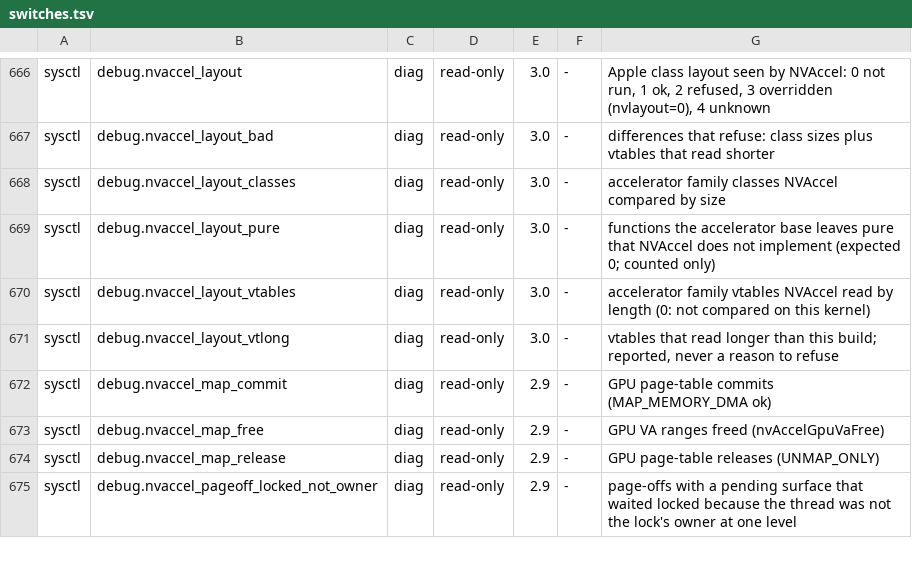
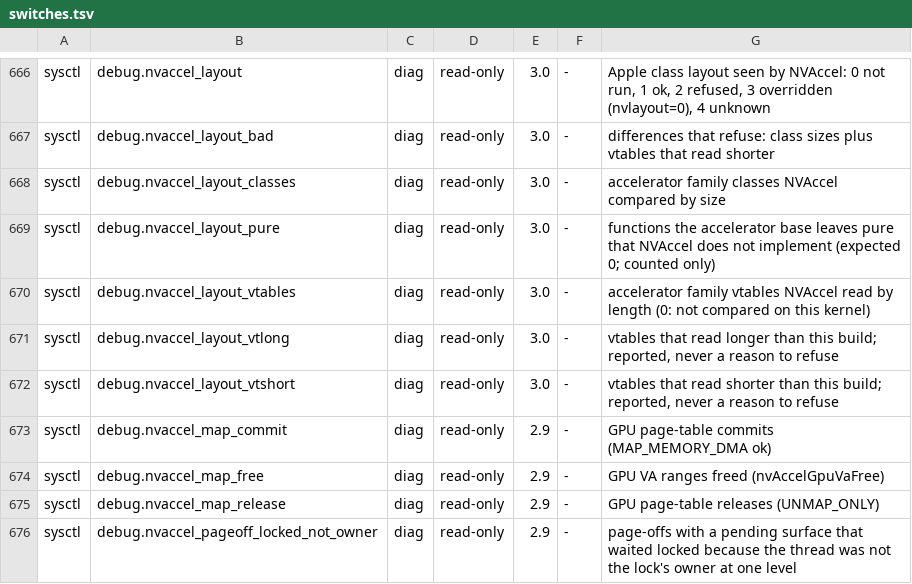
Before and after one commit to TheFormidable/nvidia-macos-driver, a TSV file: tools/switches.tsv, drawn as a sheet; only a part is shown, gaps mark what is left out.

```diff
--- a/tools/switches.tsv
+++ b/tools/switches.tsv
@@ -671,2 +671,3 @@ sysctl	debug.nvaccel_layout_vtables	diag	read-only	3.0	-	accelerator family vtab
 sysctl	debug.nvaccel_layout_vtlong	diag	read-only	3.0	-	vtables that read longer than this build; reported, never a reason to refuse
+sysctl	debug.nvaccel_layout_vtshort	diag	read-only	3.0	-	vtables that read shorter than this build; reported, never a reason to refuse
 sysctl	debug.nvaccel_map_commit	diag	read-only	2.9	-	GPU page-table commits (MAP_MEMORY_DMA ok)
```
Also changed, not shown: 3 other files.
